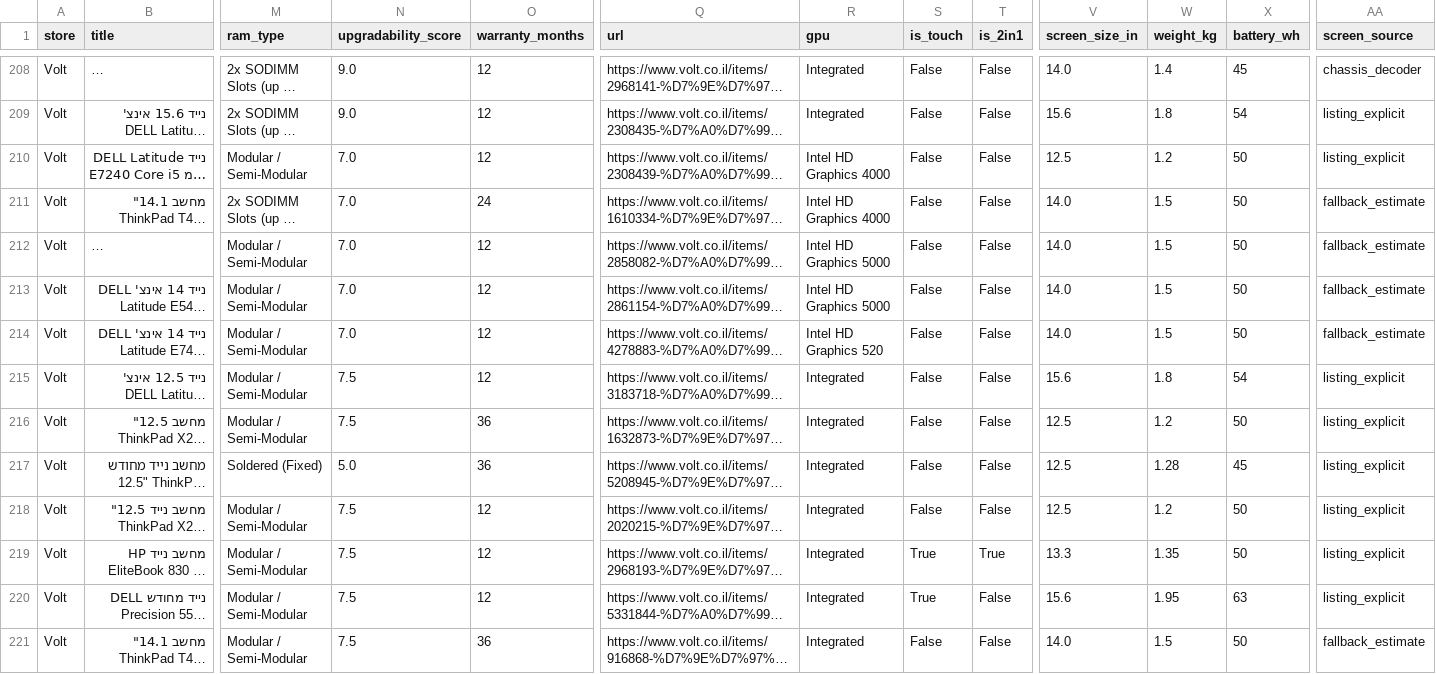
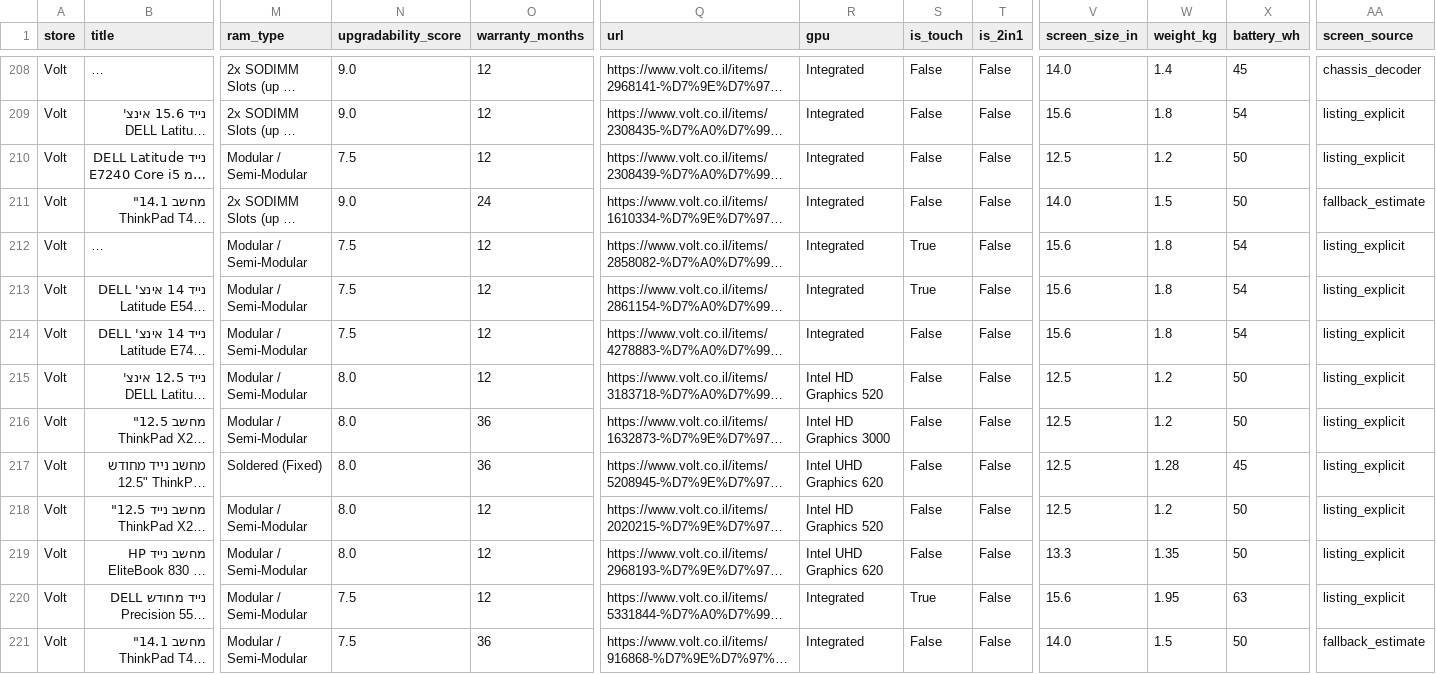
Before and after one commit to elonuziel/second-hand-pc, a CSV file: scraped_laptops.csv, drawn as a sheet; only a part is shown, gaps mark what is left out; long unchanged cells end in …; the diff covers the shown part only; the diff names each change by its address in the sheet, - before the commit and + after, or states it on an @@ line.

```diff
--- a/scraped_laptops.csv
+++ b/scraped_laptops.csv
-N210 (upgradability_score): 7.0
+N210 (upgradability_score): 7.5
-R210:R211 (gpu): Intel HD Graphics 4000
+R210:R211 (gpu): Integrated
-N211 (upgradability_score): 7.0
+N211 (upgradability_score): 9.0
-N212:N214 (upgradability_score): 7.0
+N212:N214 (upgradability_score): 7.5
-R212:R213 (gpu): Intel HD Graphics 5000
+R212:R213 (gpu): Integrated
-S212:S213 (is_touch): False
+S212:S213 (is_touch): True
-V212:V214 (screen_size_in): 14.0
+V212:V214 (screen_size_in): 15.6
-W212:W214 (weight_kg): 1.5
+W212:W214 (weight_kg): 1.8
-X212:X214 (battery_wh): 50
+X212:X214 (battery_wh): 54
-AA212:AA214 (screen_source): fallback_estimate
+AA212:AA214 (screen_source): listing_explicit
-R214 (gpu): Intel HD Graphics 520
+R214 (gpu): Integrated
-N215:N216 (upgradability_score): 7.5
+N215:N216 (upgradability_score): 8.0
-R215 (gpu): Integrated
+R215 (gpu): Intel HD Graphics 520
-V215 (screen_size_in): 15.6
+V215 (screen_size_in): 12.5
-W215 (weight_kg): 1.8
+W215 (weight_kg): 1.2
-X215 (battery_wh): 54
+X215 (battery_wh): 50
-R216 (gpu): Integrated
+R216 (gpu): Intel HD Graphics 3000
-N217 (upgradability_score): 5.0
+N217 (upgradability_score): 8.0
-R217 (gpu): Integrated
+R217 (gpu): Intel UHD Graphics 620
-N218:N219 (upgradability_score): 7.5
+N218:N219 (upgradability_score): 8.0
-R218 (gpu): Integrated
+R218 (gpu): Intel HD Graphics 520
-R219 (gpu): Integrated
+R219 (gpu): Intel UHD Graphics 620
-S219 (is_touch): True
+S219 (is_touch): False
-T219 (is_2in1): True
+T219 (is_2in1): False
```
Also changed, not shown: 20 moved rows elsewhere in this file, scraped_mobile.csv, 4 other files.
